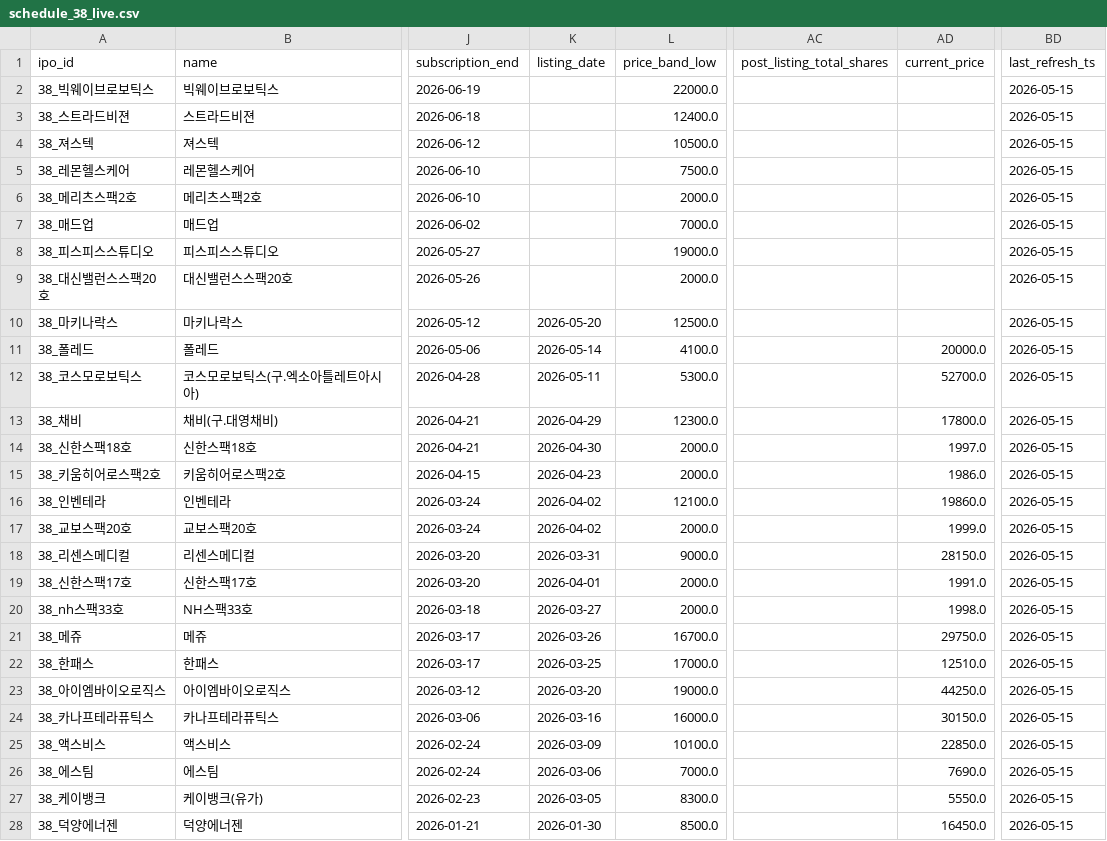
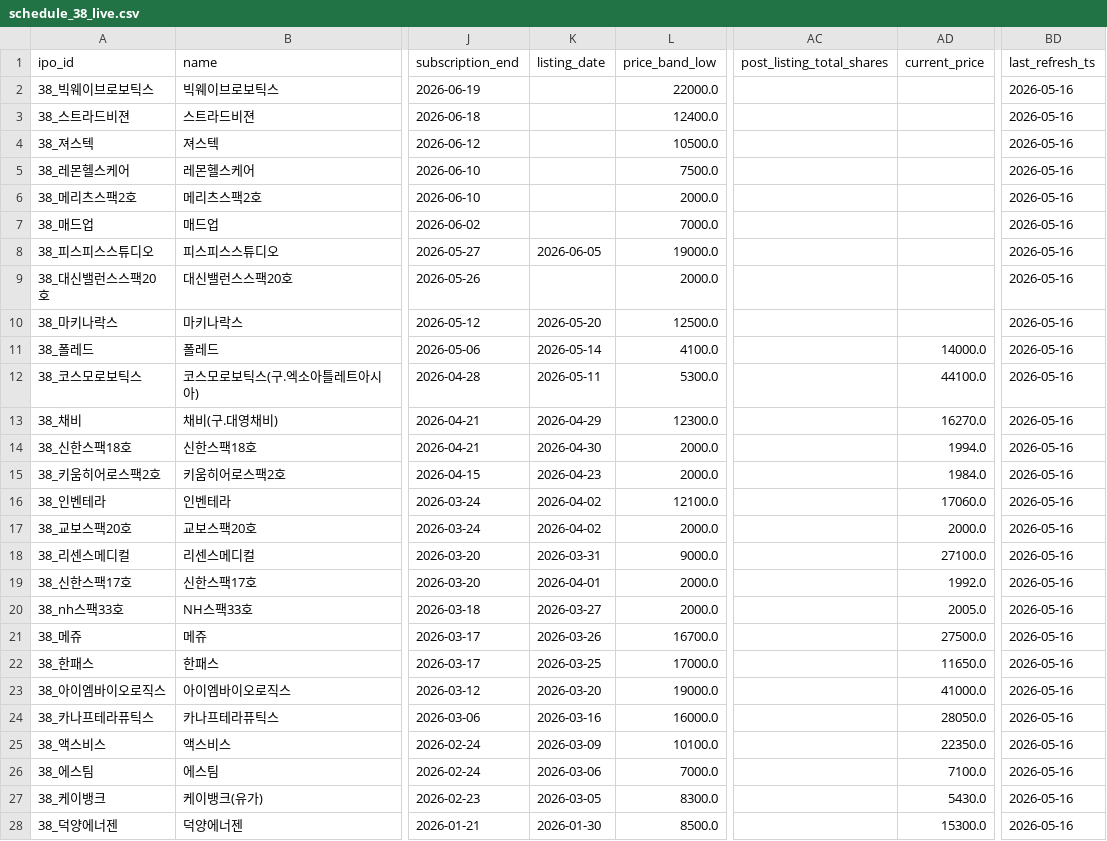
Before and after one commit to poet1004/offering_reminder, a CSV file: ipo_git/data/cache/schedule_38_live.csv, drawn as a sheet; only a part is shown, gaps mark what is left out; the diff covers the shown part only; the diff names each change by its address in the sheet, - before the commit and + after, or states it on an @@ line.

```diff
--- a/ipo_git/data/cache/schedule_38_live.csv
+++ b/ipo_git/data/cache/schedule_38_live.csv
-BD2:BD28 (last_refresh_ts): 2026-05-15
+BD2:BD28 (last_refresh_ts): 2026-05-16
-K8 (listing_date): (empty)
+K8 (listing_date): 2026-06-05
-AD11 (current_price): 20000.0
+AD11 (current_price): 14000.0
-AD12 (current_price): 52700.0
+AD12 (current_price): 44100.0
-AD13 (current_price): 17800.0
+AD13 (current_price): 16270.0
-AD14 (current_price): 1997.0
+AD14 (current_price): 1994.0
-AD15 (current_price): 1986.0
+AD15 (current_price): 1984.0
-AD16 (current_price): 19860.0
+AD16 (current_price): 17060.0
-AD17 (current_price): 1999.0
+AD17 (current_price): 2000.0
-AD18 (current_price): 28150.0
+AD18 (current_price): 27100.0
-AD19 (current_price): 1991.0
+AD19 (current_price): 1992.0
-AD20 (current_price): 1998.0
+AD20 (current_price): 2005.0
-AD21 (current_price): 29750.0
+AD21 (current_price): 27500.0
-AD22 (current_price): 12510.0
+AD22 (current_price): 11650.0
-AD23 (current_price): 44250.0
+AD23 (current_price): 41000.0
-AD24 (current_price): 30150.0
+AD24 (current_price): 28050.0
-AD25 (current_price): 22850.0
+AD25 (current_price): 22350.0
-AD26 (current_price): 7690.0
+AD26 (current_price): 7100.0
-AD27 (current_price): 5550.0
+AD27 (current_price): 5430.0
-AD28 (current_price): 16450.0
+AD28 (current_price): 15300.0
```
Also changed, not shown: 6 edited cells elsewhere in this file, ipo_git/data/cache/market_snapshot_last_success.csv, ipo_git/data/cache/public_quotes_latest.csv, 35 other files.
